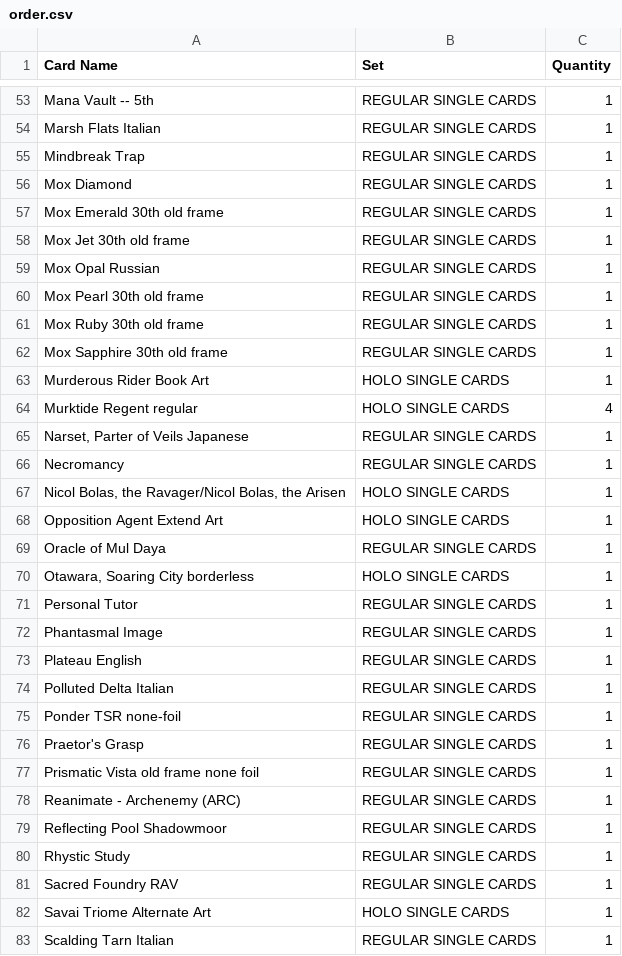
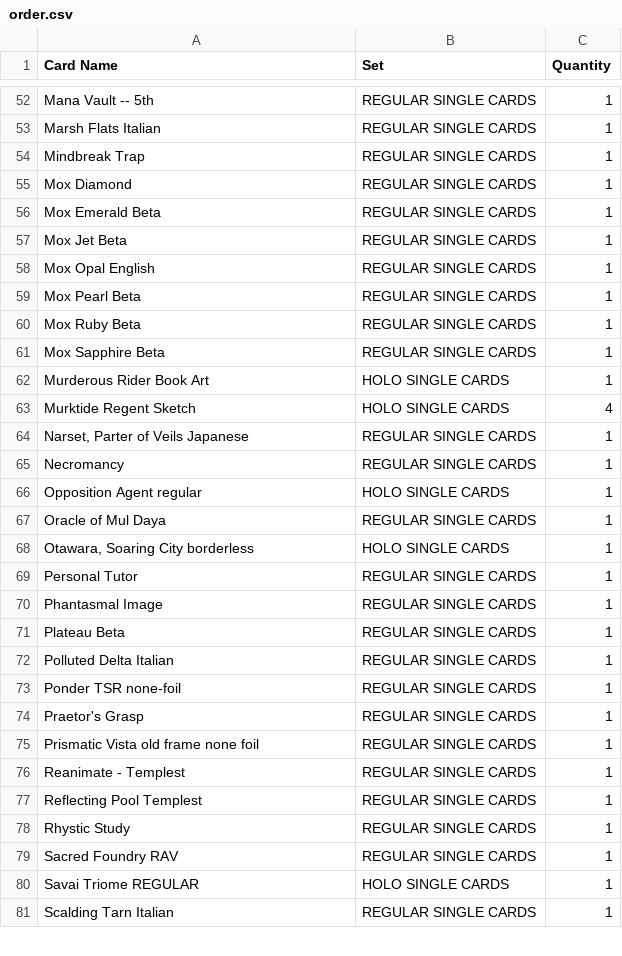
Before and after one commit to vitcozzolino/mtg_autoproxy, a CSV file: output/order.csv, drawn as a sheet; only a part is shown, gaps mark what is left out; the diff covers the shown part only.

Commit message:
Improve card lookup function.
Add config parameter.
Update README.md

```diff
--- a/output/order.csv
+++ b/output/order.csv
@@ -56,14 +55,13 @@ Mindbreak Trap|REGULAR SINGLE CARDS|1
 Mox Diamond|REGULAR SINGLE CARDS|1
-Mox Emerald 30th old frame|REGULAR SINGLE CARDS|1
-Mox Jet 30th old frame|REGULAR SINGLE CARDS|1
-Mox Opal	Russian|REGULAR SINGLE CARDS|1
-Mox Pearl 30th old frame|REGULAR SINGLE CARDS|1
-Mox Ruby 30th old frame|REGULAR SINGLE CARDS|1
-Mox Sapphire 30th old frame|REGULAR SINGLE CARDS|1
+Mox Emerald Beta|REGULAR SINGLE CARDS|1
+Mox Jet Beta|REGULAR SINGLE CARDS|1
+Mox Opal English|REGULAR SINGLE CARDS|1
+Mox Pearl Beta|REGULAR SINGLE CARDS|1
+Mox Ruby Beta|REGULAR SINGLE CARDS|1
+Mox Sapphire Beta|REGULAR SINGLE CARDS|1
 Murderous Rider Book Art|HOLO SINGLE CARDS|1
-Murktide Regent regular|HOLO SINGLE CARDS|4
+Murktide Regent Sketch|HOLO SINGLE CARDS|4
 Narset, Parter of Veils Japanese|REGULAR SINGLE CARDS|1
 Necromancy|REGULAR SINGLE CARDS|1
-Nicol Bolas, the Ravager/Nicol Bolas, the Arisen|HOLO SINGLE CARDS|1
-Opposition Agent Extend Art|HOLO SINGLE CARDS|1
+Opposition Agent regular|HOLO SINGLE CARDS|1
 Oracle of Mul Daya|REGULAR SINGLE CARDS|1
@@ -72,3 +70,3 @@ Personal Tutor|REGULAR SINGLE CARDS|1
 Phantasmal Image|REGULAR SINGLE CARDS|1
-Plateau    English|REGULAR SINGLE CARDS|1
+Plateau Beta|REGULAR SINGLE CARDS|1
 Polluted Delta    Italian|REGULAR SINGLE CARDS|1
@@ -77,7 +75,7 @@ Praetor's Grasp|REGULAR SINGLE CARDS|1
 Prismatic Vista old frame none foil|REGULAR SINGLE CARDS|1
-Reanimate - Archenemy (ARC)|REGULAR SINGLE CARDS|1
-Reflecting Pool Shadowmoor|REGULAR SINGLE CARDS|1
+Reanimate - Templest|REGULAR SINGLE CARDS|1
+Reflecting Pool Templest|REGULAR SINGLE CARDS|1
 Rhystic Study|REGULAR SINGLE CARDS|1
 Sacred Foundry    RAV|REGULAR SINGLE CARDS|1
-Savai Triome Alternate Art|HOLO SINGLE CARDS|1
+Savai Triome REGULAR|HOLO SINGLE CARDS|1
 Scalding Tarn    Italian|REGULAR SINGLE CARDS|1
```
Also changed, not shown: 1 added row, 4 removed rows and 30 edited cells elsewhere in this file, 5 other files.
